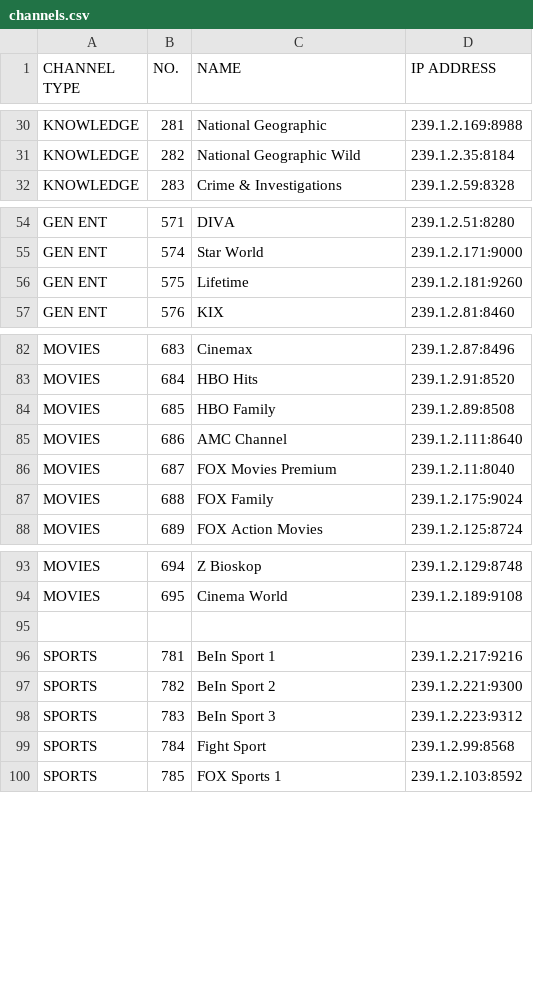
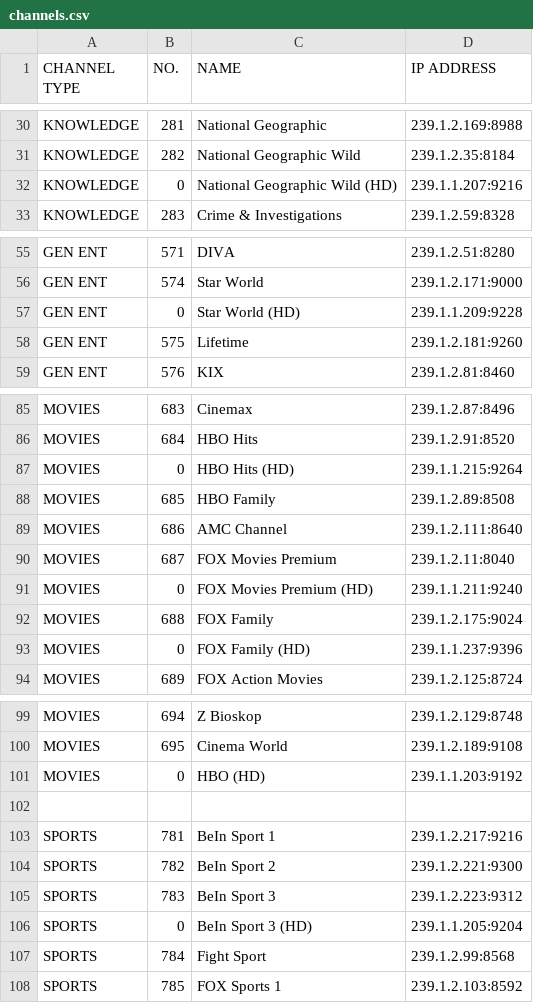
Before and after one commit to janglapuk/useetv-playlist, a CSV file: database/channels.csv, drawn as a sheet; only a part is shown, gaps mark what is left out; the diff covers the shown part only.

```diff
--- a/database/channels.csv
+++ b/database/channels.csv
@@ -31,2 +31,3 @@ KNOWLEDGE,281,National Geographic,239.1.2.169:8988
 KNOWLEDGE,282,National Geographic Wild,239.1.2.35:8184
+KNOWLEDGE,0,National Geographic Wild (HD),239.1.1.207:9216
 KNOWLEDGE,283,Crime & Investigations,239.1.2.59:8328
@@ -55,2 +56,3 @@ GEN ENT,571,DIVA,239.1.2.51:8280
 GEN ENT,574,Star World,239.1.2.171:9000
+GEN ENT,0,Star World (HD),239.1.1.209:9228
 GEN ENT,575,Lifetime,239.1.2.181:9260
@@ -83,2 +86,3 @@ MOVIES,683,Cinemax,239.1.2.87:8496
 MOVIES,684,HBO Hits,239.1.2.91:8520
+MOVIES,0,HBO Hits (HD),239.1.1.215:9264
 MOVIES,685,HBO Family,239.1.2.89:8508
@@ -86,3 +90,5 @@ MOVIES,686,AMC Channel,239.1.2.111:8640
 MOVIES,687,FOX Movies Premium,239.1.2.11:8040
+MOVIES,0,FOX Movies Premium (HD),239.1.1.211:9240
 MOVIES,688,FOX Family,239.1.2.175:9024
+MOVIES,0,FOX Family (HD),239.1.1.237:9396
 MOVIES,689,FOX Action Movies,239.1.2.125:8724
@@ -94,2 +100,3 @@ MOVIES,694,Z Bioskop,239.1.2.129:8748
 MOVIES,695,Cinema World,239.1.2.189:9108
+MOVIES,0,HBO (HD),239.1.1.203:9192
 ,,,
@@ -98,2 +105,3 @@ SPORTS,782,BeIn Sport 2,239.1.2.221:9300
 SPORTS,783,BeIn Sport 3,239.1.2.223:9312
+SPORTS,0,BeIn Sport 3 (HD),239.1.1.205:9204
 SPORTS,784,Fight Sport,239.1.2.99:8568
```
Also changed, not shown: 2 added rows elsewhere in this file, 1 other file.
